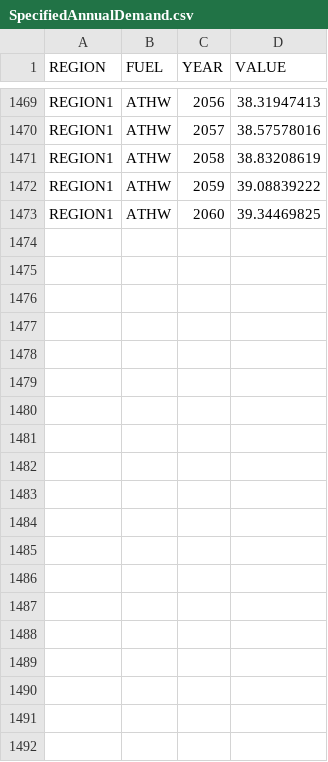
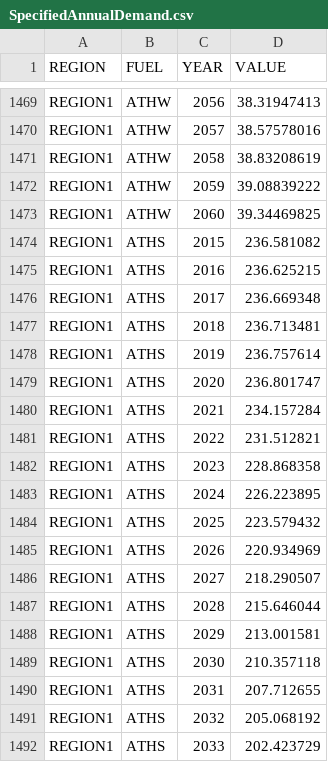
Before and after one commit to lcsommer/OSeMBE, a CSV file: input_data/data/SpecifiedAnnualDemand.csv, drawn as a sheet; only a part is shown, gaps mark what is left out; the diff covers the shown part only; the diff names each change by its address in the sheet, - before the commit and + after, or states it on an @@ line.

```diff
--- a/input_data/data/SpecifiedAnnualDemand.csv
+++ b/input_data/data/SpecifiedAnnualDemand.csv
+row 1474: REGION1 | ATHS | 2015 | 236.581082
+row 1475: REGION1 | ATHS | 2016 | 236.625215
+row 1476: REGION1 | ATHS | 2017 | 236.669348
+row 1477: REGION1 | ATHS | 2018 | 236.713481
+row 1478: REGION1 | ATHS | 2019 | 236.757614
+row 1479: REGION1 | ATHS | 2020 | 236.801747
+row 1480: REGION1 | ATHS | 2021 | 234.157284
+row 1481: REGION1 | ATHS | 2022 | 231.512821
+row 1482: REGION1 | ATHS | 2023 | 228.868358
+row 1483: REGION1 | ATHS | 2024 | 226.223895
+row 1484: REGION1 | ATHS | 2025 | 223.579432
+row 1485: REGION1 | ATHS | 2026 | 220.934969
+row 1486: REGION1 | ATHS | 2027 | 218.290507
+row 1487: REGION1 | ATHS | 2028 | 215.646044
+row 1488: REGION1 | ATHS | 2029 | 213.001581
+row 1489: REGION1 | ATHS | 2030 | 210.357118
+row 1490: REGION1 | ATHS | 2031 | 207.712655
+row 1491: REGION1 | ATHS | 2032 | 205.068192
+row 1492: REGION1 | ATHS | 2033 | 202.423729
```
Also changed, not shown: 27 added rows elsewhere in this file, input_data/data/AnnualEmissionLimit.csv, input_data/data/CapacityToActivityUnit.csv, 13 other files.
